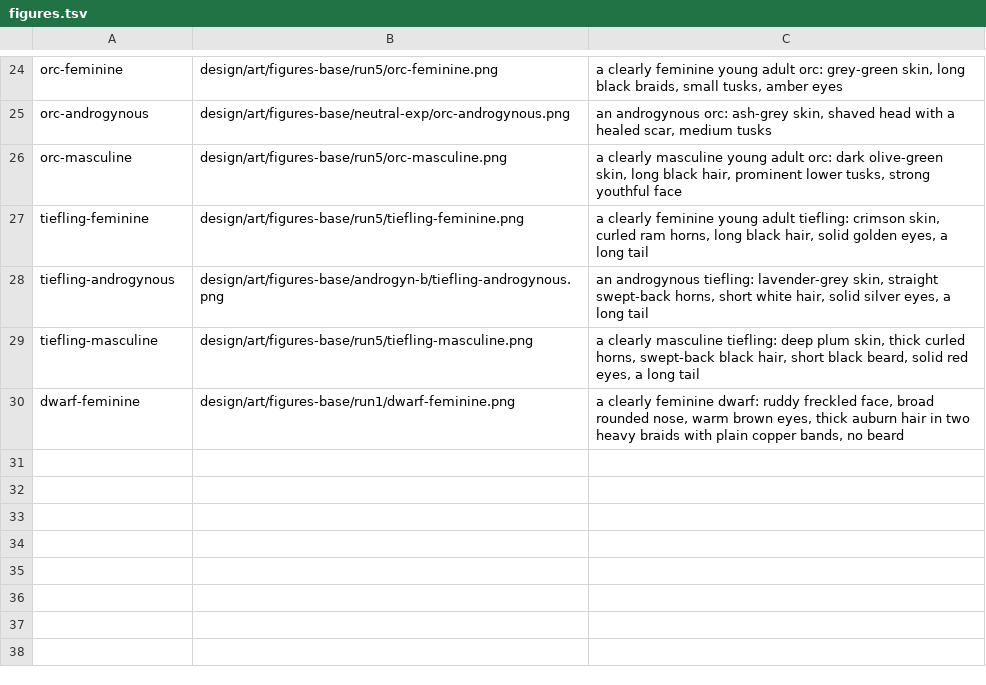
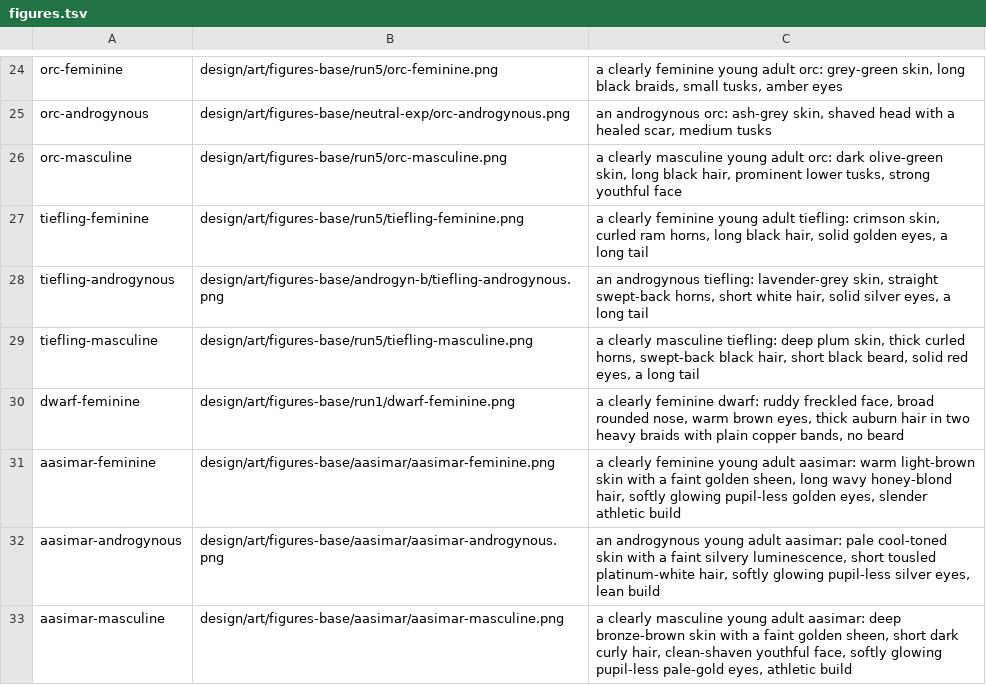
Before and after one commit to pesse/dnd-planner, a TSV file: design/art-pipeline/variants/all/figures.tsv, drawn as a sheet; only a part is shown, gaps mark what is left out.

```diff
--- a/design/art-pipeline/variants/all/figures.tsv
+++ b/design/art-pipeline/variants/all/figures.tsv
@@ -30 +30,4 @@ tiefling-masculine	design/art/figures-base/run5/tiefling-masculine.png	a clearly
 dwarf-feminine	design/art/figures-base/run1/dwarf-feminine.png	a clearly feminine dwarf: ruddy freckled face, broad rounded nose, warm brown eyes, thick auburn hair in two heavy braids with plain copper bands, no beard
+aasimar-feminine	design/art/figures-base/aasimar/aasimar-feminine.png	a clearly feminine young adult aasimar: warm light-brown skin with a faint golden sheen, long wavy honey-blond hair, softly glowing pupil-less golden eyes, slender athletic build
+aasimar-androgynous	design/art/figures-base/aasimar/aasimar-androgynous.png	an androgynous young adult aasimar: pale cool-toned skin with a faint silvery luminescence, short tousled platinum-white hair, softly glowing pupil-less silver eyes, lean build
+aasimar-masculine	design/art/figures-base/aasimar/aasimar-masculine.png	a clearly masculine young adult aasimar: deep bronze-brown skin with a faint golden sheen, short dark curly hair, clean-shaven youthful face, softly glowing pupil-less pale-gold eyes, athletic build
```
Also changed, not shown: 5 other files.
